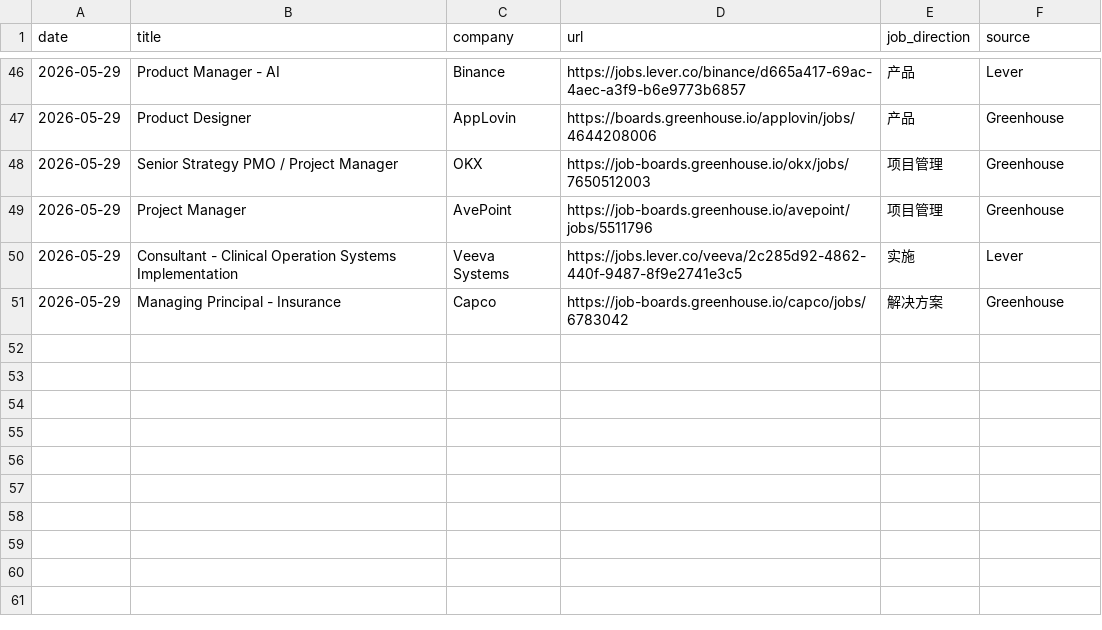
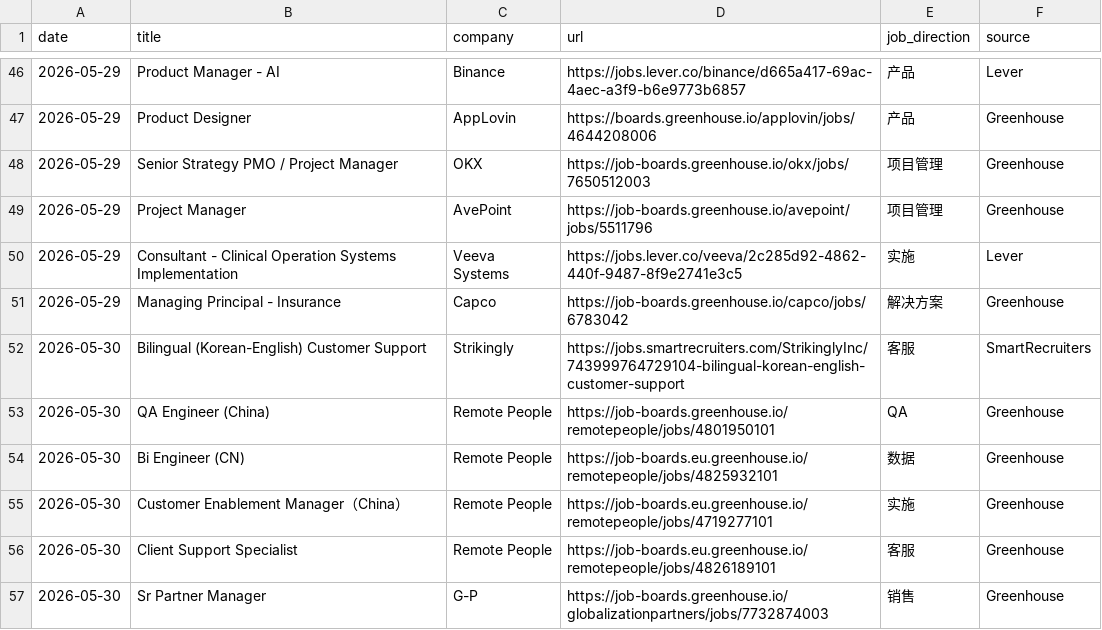
Before and after one commit to LiuKay/find_work, a TSV file: job-picks/seen-jobs.tsv, drawn as a sheet; only a part is shown, gaps mark what is left out; the diff names each change by its address in the sheet, - before the commit and + after, or states it on an @@ line.

```diff
--- a/job-picks/seen-jobs.tsv
+++ b/job-picks/seen-jobs.tsv
+row 52: 2026-05-30 | Bilingual (Korean-English) Customer Support | Strikingly | https://jobs.smartrecruiters.com/StrikinglyInc/743999764729104-bilingual-korean-english-customer-support | 客服 | SmartRecruiters
+row 53: 2026-05-30 | QA Engineer (China) | Remote People | https://job-boards.greenhouse.io/remotepeople/jobs/4801950101 | QA | Greenhouse
+row 54: 2026-05-30 | Bi Engineer (CN) | Remote People | https://job-boards.eu.greenhouse.io/remotepeople/jobs/4825932101 | 数据 | Greenhouse
+row 55: 2026-05-30 | Customer Enablement Manager（China） | Remote People | https://job-boards.eu.greenhouse.io/remotepeople/jobs/4719277101 | 实施 | Greenhouse
+row 56: 2026-05-30 | Client Support Specialist | Remote People | https://job-boards.eu.greenhouse.io/remotepeople/jobs/4826189101 | 客服 | Greenhouse
+row 57: 2026-05-30 | Sr Partner Manager | G-P | https://job-boards.greenhouse.io/globalizationpartners/jobs/7732874003 | 销售 | Greenhouse
```
Also changed, not shown: job-picks/bad-links.tsv, 1 other file.
